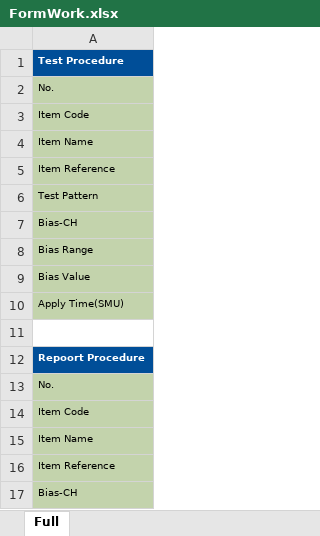
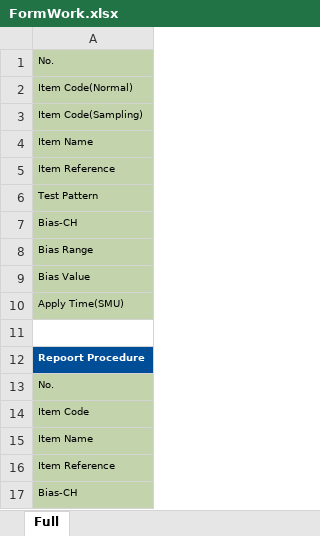
Before and after one commit to issoft-shlee/LedChecker, an Excel workbook: 01.Main/Resource/Excel/FormWork.xlsx, sheet Full, drawn as a sheet; values as stored, in another font and other column widths than the file's, no borders; removed rows and columns are numbered as before the commit, all else as after; the diff names each change by its address in the sheet, - before the commit and + after, or states it on an @@ line.

```diff
--- a/01.Main/Resource/Excel/FormWork.xlsx (sheet Full)
+++ b/01.Main/Resource/Excel/FormWork.xlsx (sheet Full)
-row 1: Test Procedure
-A2: Item Code
+A2: Item Code(Normal)
+row 3: Item Code(Sampling)
```
Also changed, not shown: 01.Main/Resource/Excel/FormWholeBin.xlsx, 29 other files.
